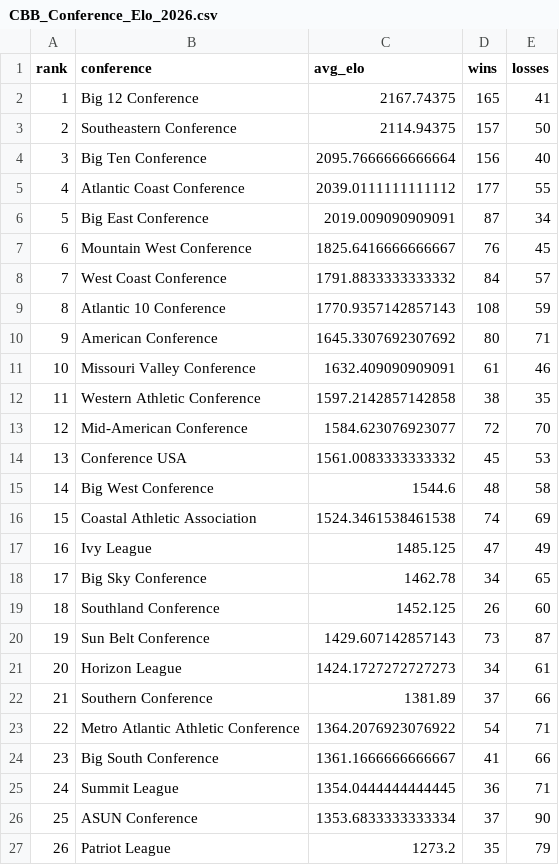
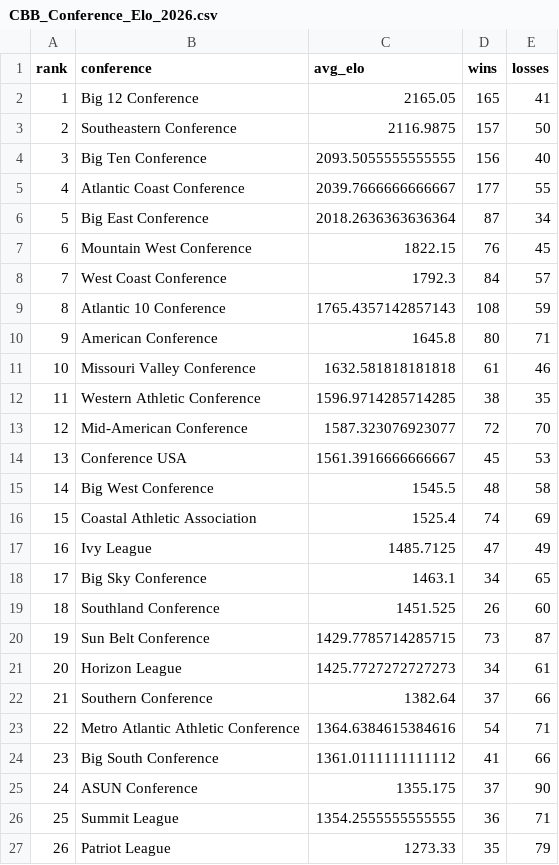
Before and after one commit to lukecassada05-eng/lukecassada.github.io, a CSV file: CBB/data/CBB_Conference_Elo_2026.csv, drawn as a sheet; only a part is shown; the diff covers the shown part only.

```diff
--- a/CBB/data/CBB_Conference_Elo_2026.csv
+++ b/CBB/data/CBB_Conference_Elo_2026.csv
@@ -1,27 +1,27 @@
 rank,conference,avg_elo,wins,losses
-1,Big 12 Conference,2167.74375,165,41
-2,Southeastern Conference,2114.94375,157,50
-3,Big Ten Conference,2095.7666666666664,156,40
-4,Atlantic Coast Conference,2039.0111111111112,177,55
-5,Big East Conference,2019.009090909091,87,34
-6,Mountain West Conference,1825.6416666666667,76,45
-7,West Coast Conference,1791.8833333333332,84,57
-8,Atlantic 10 Conference,1770.9357142857143,108,59
-9,American Conference,1645.3307692307692,80,71
-10,Missouri Valley Conference,1632.409090909091,61,46
-11,Western Athletic Conference,1597.2142857142858,38,35
-12,Mid-American Conference,1584.623076923077,72,70
-13,Conference USA,1561.0083333333332,45,53
-14,Big West Conference,1544.6,48,58
-15,Coastal Athletic Association,1524.3461538461538,74,69
-16,Ivy League,1485.125,47,49
-17,Big Sky Conference,1462.78,34,65
-18,Southland Conference,1452.125,26,60
-19,Sun Belt Conference,1429.607142857143,73,87
-20,Horizon League,1424.1727272727273,34,61
-21,Southern Conference,1381.89,37,66
-22,Metro Atlantic Athletic Conference,1364.2076923076922,54,71
-23,Big South Conference,1361.1666666666667,41,66
-24,Summit League,1354.0444444444445,36,71
-25,ASUN Conference,1353.6833333333334,37,90
-26,Patriot League,1273.2,35,79
+1,Big 12 Conference,2165.05,165,41
+2,Southeastern Conference,2116.9875,157,50
+3,Big Ten Conference,2093.5055555555555,156,40
+4,Atlantic Coast Conference,2039.7666666666667,177,55
+5,Big East Conference,2018.2636363636364,87,34
+6,Mountain West Conference,1822.15,76,45
+7,West Coast Conference,1792.3,84,57
+8,Atlantic 10 Conference,1765.4357142857143,108,59
+9,American Conference,1645.8,80,71
+10,Missouri Valley Conference,1632.581818181818,61,46
+11,Western Athletic Conference,1596.9714285714285,38,35
+12,Mid-American Conference,1587.323076923077,72,70
+13,Conference USA,1561.3916666666667,45,53
+14,Big West Conference,1545.5,48,58
+15,Coastal Athletic Association,1525.4,74,69
+16,Ivy League,1485.7125,47,49
+17,Big Sky Conference,1463.1,34,65
+18,Southland Conference,1451.525,26,60
+19,Sun Belt Conference,1429.7785714285715,73,87
+20,Horizon League,1425.7727272727273,34,61
+21,Southern Conference,1382.64,37,66
+22,Metro Atlantic Athletic Conference,1364.6384615384616,54,71
+23,Big South Conference,1361.0111111111112,41,66
+24,ASUN Conference,1355.175,37,90
+25,Summit League,1354.2555555555555,36,71
+26,Patriot League,1273.33,35,79
```
Also changed, not shown: 5 edited cells elsewhere in this file, CBB/data/Atlantic_10_Conference_Elo_2026.csv, CBB/data/Big_Sky_Conference_Elo_2026.csv, 34 other files.
